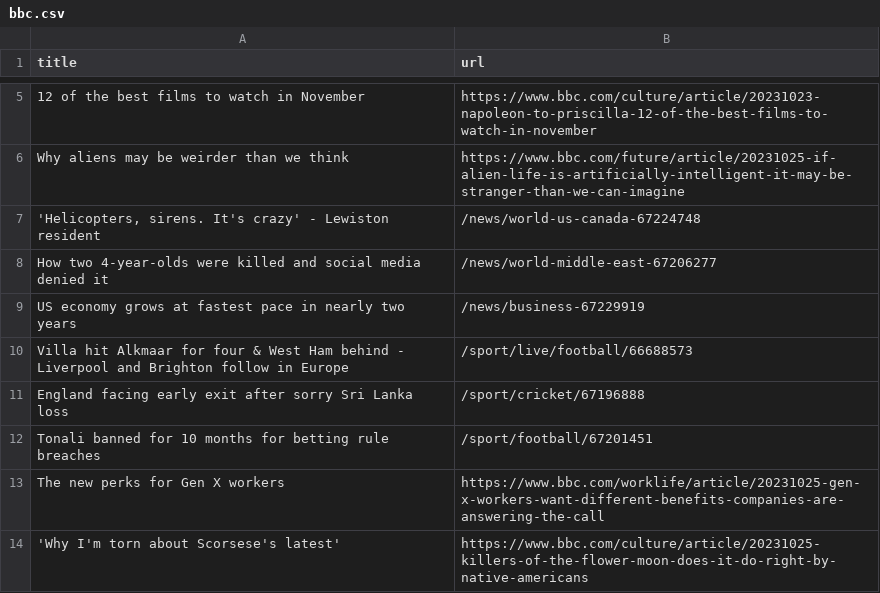
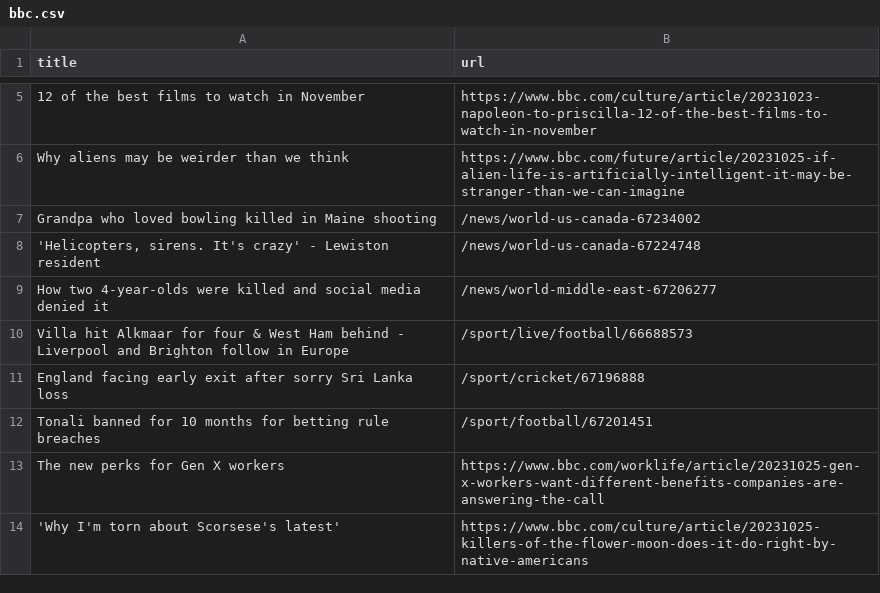
Before and after one commit to jsoma/automatic-scraper-bbc, a CSV file: bbc.csv, drawn as a sheet; only a part is shown, gaps mark what is left out; removed rows and columns are numbered as before the commit, all else as after; the diff names each change by its address in the sheet, - before the commit and + after, or states it on an @@ line.

```diff
--- a/bbc.csv
+++ b/bbc.csv
+row 7: Grandpa who loved bowling killed in Maine shooting | /news/world-us-canada-67234002
-row 9: US economy grows at fastest pace in nearly two years | /news/business-67229919
```
